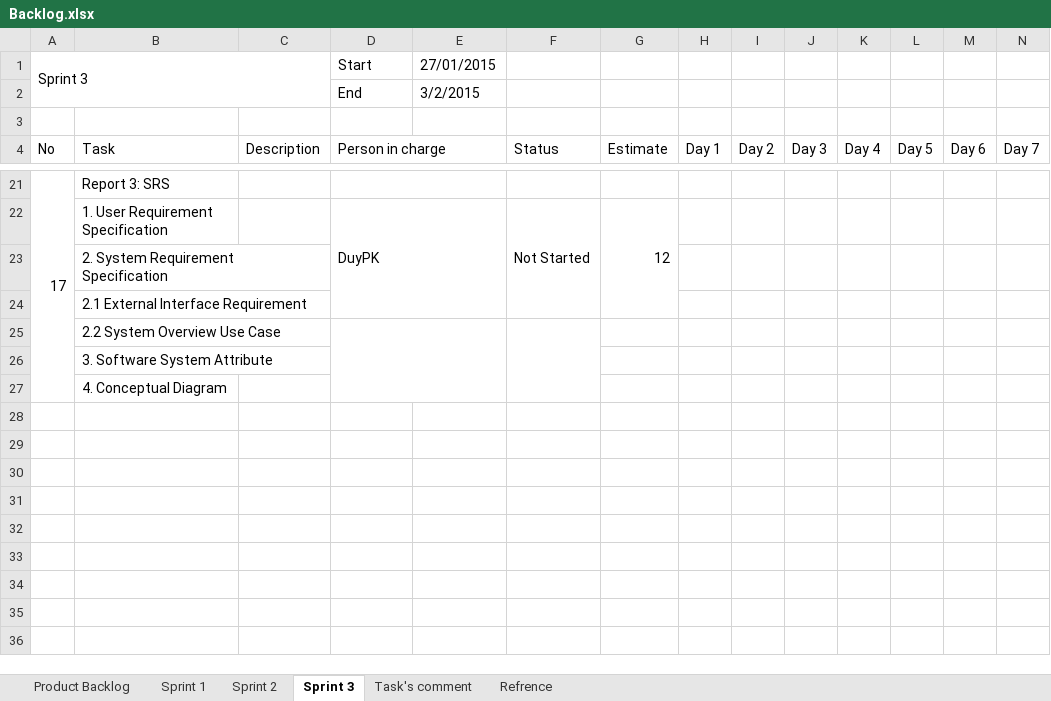
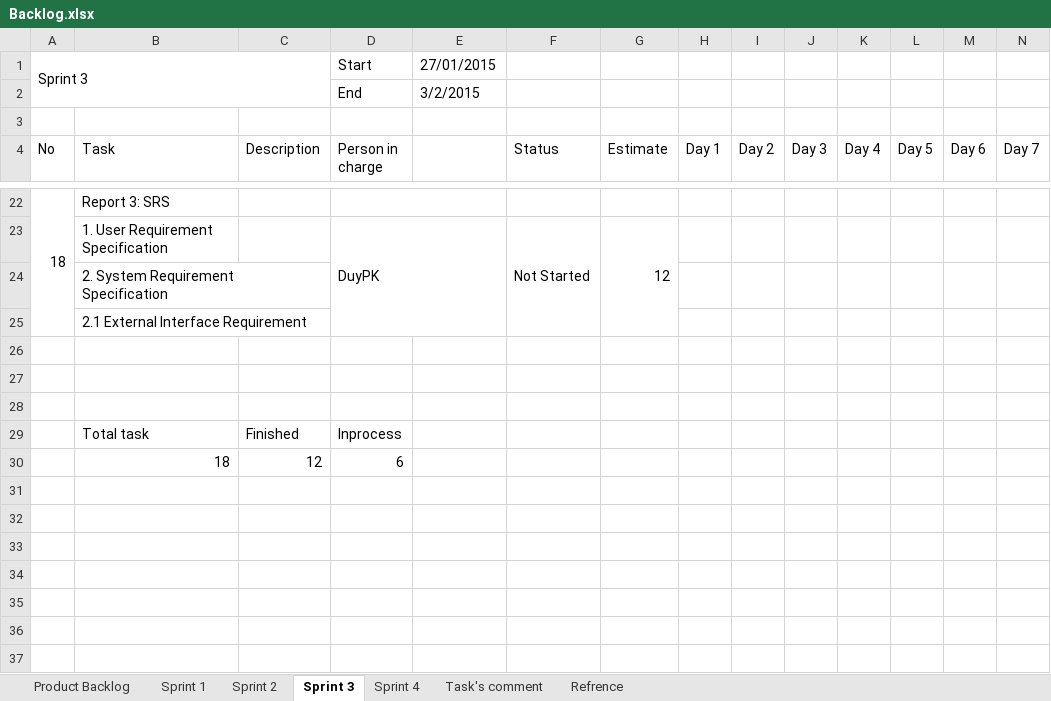
Before and after one commit to phamvanthang310/caps-team7-fu, an Excel workbook: Document/Backlog.xlsx, sheet Sprint 3, drawn as a sheet; only a part is shown, gaps mark what is left out; values as stored, in another font and other column widths than the file's, no cell formats; charts and pictures not drawn; removed rows and columns are numbered as before the commit, all else as after; the diff covers the shown part only; the diff names each change by its address in the sheet, - before the commit and + after, or states it on an @@ line.

```diff
--- a/Document/Backlog.xlsx (sheet Sprint 3)
+++ b/Document/Backlog.xlsx (sheet Sprint 3)
+sheet tab: Sprint 4
-D4:E4 merged
@@ column A (No) renumbered in row 22 @@
-A21:A27 merged
+A22:A25 merged
-B26 (Task): 2.2 System Overview Use Case
+B26 (Task): (empty)
-D25:E27 merged
-F25:F27 merged
-B27 (Task): 3. Software System Attribute
+B27 (Task): (empty)
-B28 (Task): 4. Conceptual Diagram
+B28 (Task): (empty)
+row 29:  | Total task | Finished | Inprocess
+row 30:  | 18 | 12 | 6
+row 31: (empty)
+row 32: (empty)
+row 33: (empty)
+row 34: (empty)
+row 35: (empty)
+row 36: (empty)
+row 37: (empty)
```
Also changed, not shown: 21 added rows, 1 removed row, 66 edited cells and merged cells elsewhere in this sheet, sheet Task's comment, cell formats, charts or pictures.
